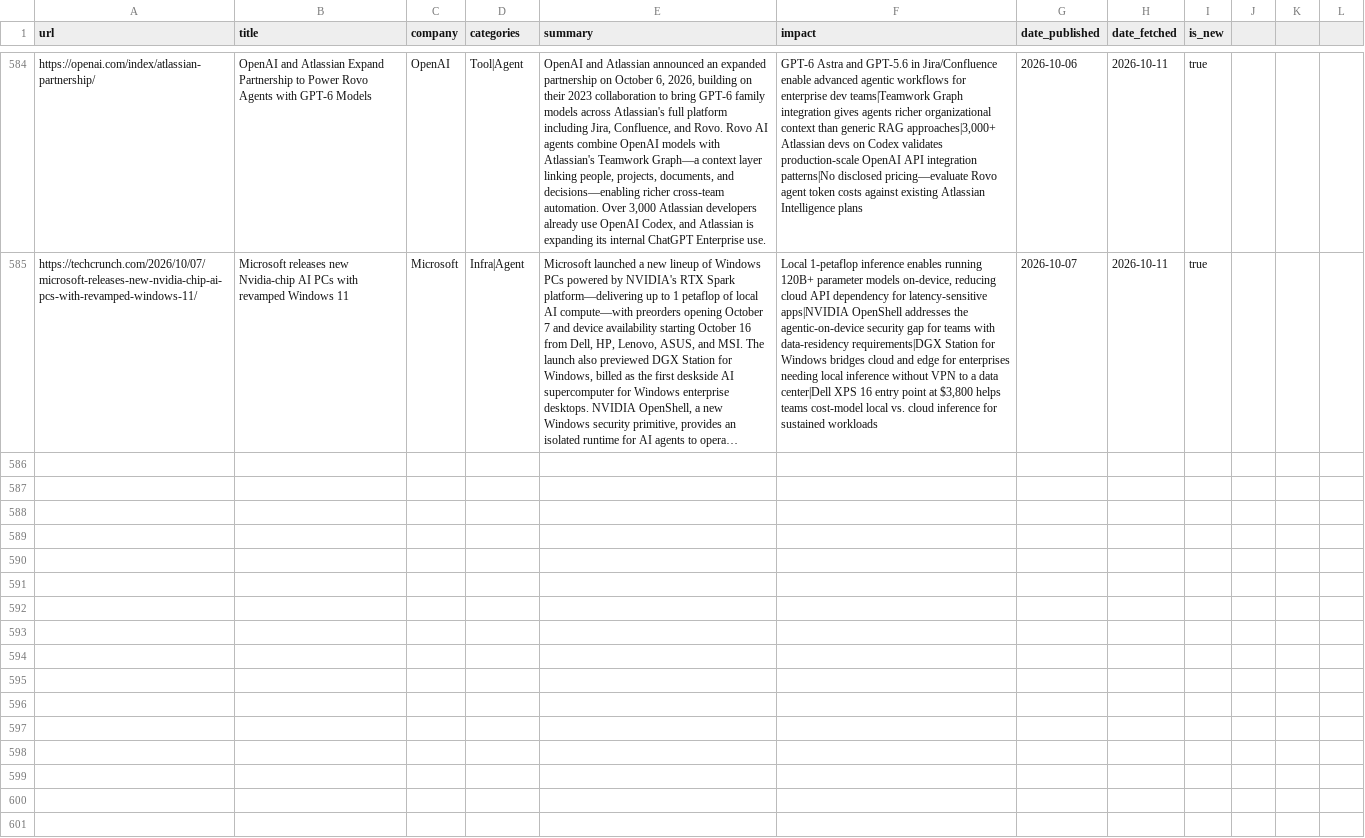
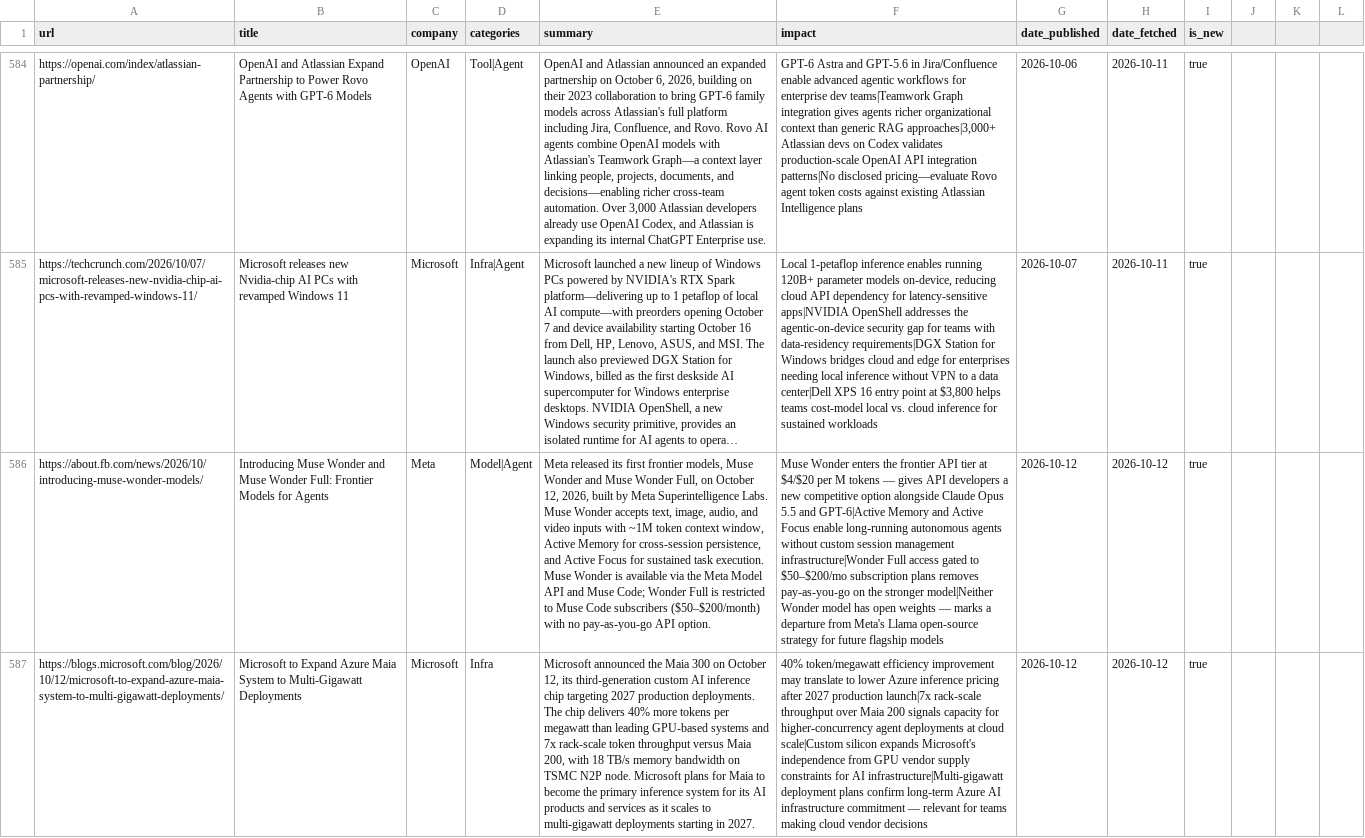
Before and after one commit to mahendrakelp/gen-ai-updates, a CSV file: data/news_store.csv, drawn as a sheet; only a part is shown, gaps mark what is left out; long unchanged cells end in …; the diff names each change by its address in the sheet, - before the commit and + after, or states it on an @@ line.

```diff
--- a/data/news_store.csv
+++ b/data/news_store.csv
+row 586: https://about.fb.com/news/2026/10/introducing-muse-wonder-models/ | Introducing Muse Wonder and Muse Wonder Full: Frontier Models for Agents | Meta | Model|Agent | Meta released its first frontier models, Muse Wonder and Muse Wonder Full, on October 12, 2026, built by Meta Superintelligence Labs. Muse Wonder accepts text, image, audio, and video inputs with ~1M token context window, Active Memory for cross-session persistence, and Active Focus for sustained task execution. Muse Wonder is available via the Meta Model API and Muse Code; Wonder Full is restricted to Muse Code subscribers ($50–$200/month) with no pay-as-you-go API option. | Muse Wonder enters the frontier API tier at $4/$20 per M tokens — gives API developers a new competitive option alongside Claude Opus 5.5 and GPT-6|Active Memory and Active Focus enable long-running autonomous agents without custom session management infrastructure|Wonder Full access gated to $50–$200/mo subscription plans removes pay-as-you-go on the stronger model|Neither Wonder model has open weights — marks a departure from Meta's Llama open-source strategy for future flagship models | 2026-10-12 | 2026-10-12 | true
+row 587: https://blogs.microsoft.com/blog/2026/10/12/microsoft-to-expand-azure-maia-system-to-multi-gigawatt-deployments/ | Microsoft to Expand Azure Maia System to Multi-Gigawatt Deployments | Microsoft | Infra | Microsoft announced the Maia 300 on October 12, its third-generation custom AI inference chip targeting 2027 production deployments. The chip delivers 40% more tokens per megawatt than leading GPU-based systems and 7x rack-scale token throughput versus Maia 200, with 18 TB/s memory bandwidth on TSMC N2P node. Microsoft plans for Maia to become the primary inference system for its AI products and services as it scales to multi-gigawatt deployments starting in 2027. | 40% token/megawatt efficiency improvement may translate to lower Azure inference pricing after 2027 production launch|7x rack-scale throughput over Maia 200 signals capacity for higher-concurrency agent deployments at cloud scale|Custom silicon expands Microsoft's independence from GPU vendor supply constraints for AI infrastructure|Multi-gigawatt deployment plans confirm long-term Azure AI infrastructure commitment — relevant for teams making cloud vendor decisions | 2026-10-12 | 2026-10-12 | true
```
